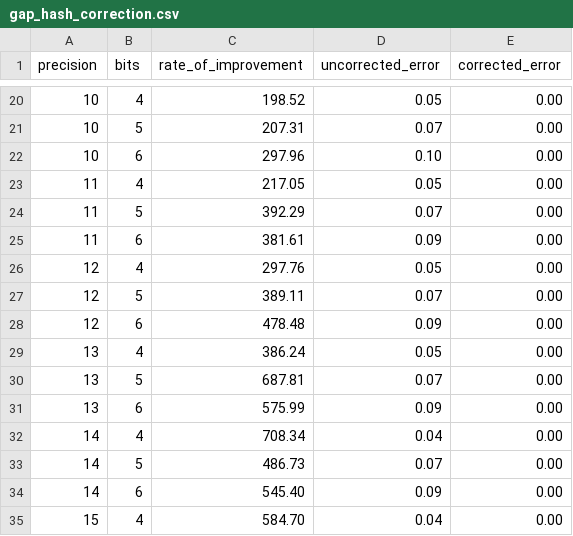
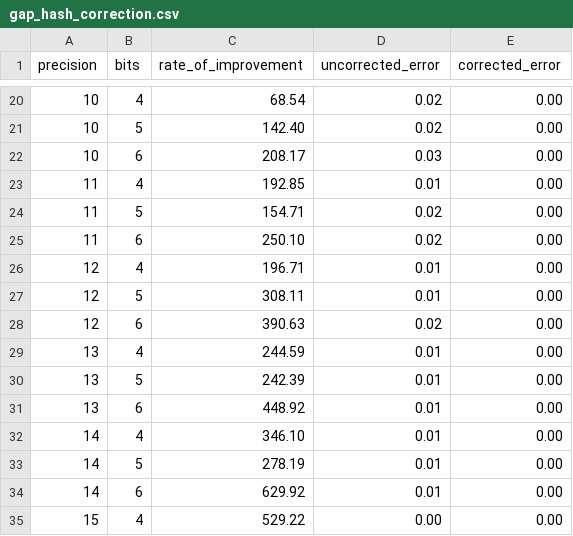
Before and after one commit to LucaCappelletti94/hyperloglog-rs, a CSV file: hash_list_correction/gap_hash_correction.csv, drawn as a sheet; only a part is shown, gaps mark what is left out; the diff covers the shown part only.

```diff
--- a/hash_list_correction/gap_hash_correction.csv
+++ b/hash_list_correction/gap_hash_correction.csv
@@ -20,16 +20,16 @@ precision,bits,rate_of_improvement,uncorrected_error,corrected_error
-10,4,198.52,0.05,0.00
-10,5,207.31,0.07,0.00
-10,6,297.96,0.10,0.00
-11,4,217.05,0.05,0.00
-11,5,392.29,0.07,0.00
-11,6,381.61,0.09,0.00
-12,4,297.76,0.05,0.00
-12,5,389.11,0.07,0.00
-12,6,478.48,0.09,0.00
-13,4,386.24,0.05,0.00
-13,5,687.81,0.07,0.00
-13,6,575.99,0.09,0.00
-14,4,708.34,0.04,0.00
-14,5,486.73,0.07,0.00
-14,6,545.40,0.09,0.00
-15,4,584.70,0.04,0.00
+10,4,68.54,0.02,0.00
+10,5,142.40,0.02,0.00
+10,6,208.17,0.03,0.00
+11,4,192.85,0.01,0.00
+11,5,154.71,0.02,0.00
+11,6,250.10,0.02,0.00
+12,4,196.71,0.01,0.00
+12,5,308.11,0.01,0.00
+12,6,390.63,0.02,0.00
+13,4,244.59,0.01,0.00
+13,5,242.39,0.01,0.00
+13,6,448.92,0.01,0.00
+14,4,346.10,0.01,0.00
+14,5,278.19,0.01,0.00
+14,6,629.92,0.01,0.00
+15,4,529.22,0.00,0.00
```
Also changed, not shown: 54 edited cells elsewhere in this file, hash_list_correction/switch_hash_correction.csv, optimal-gap-codes/optimal-gap-codes.csv, 14 other files.
